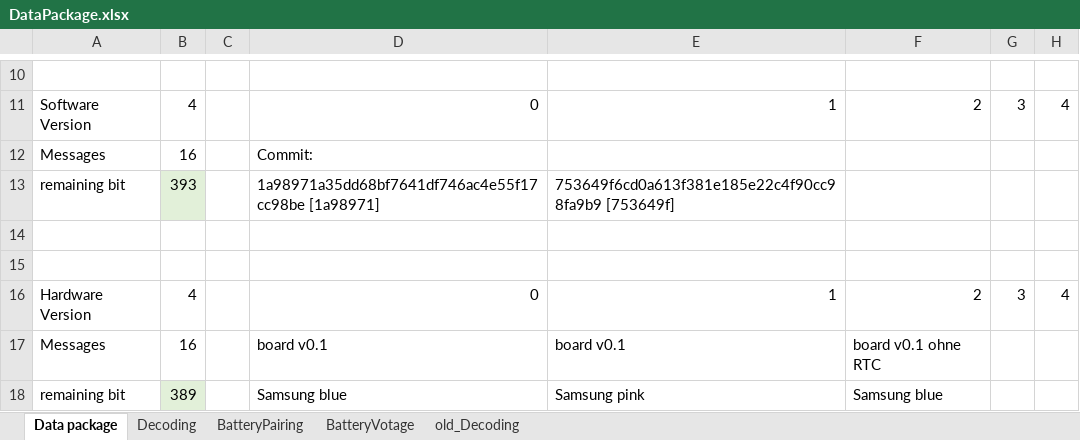
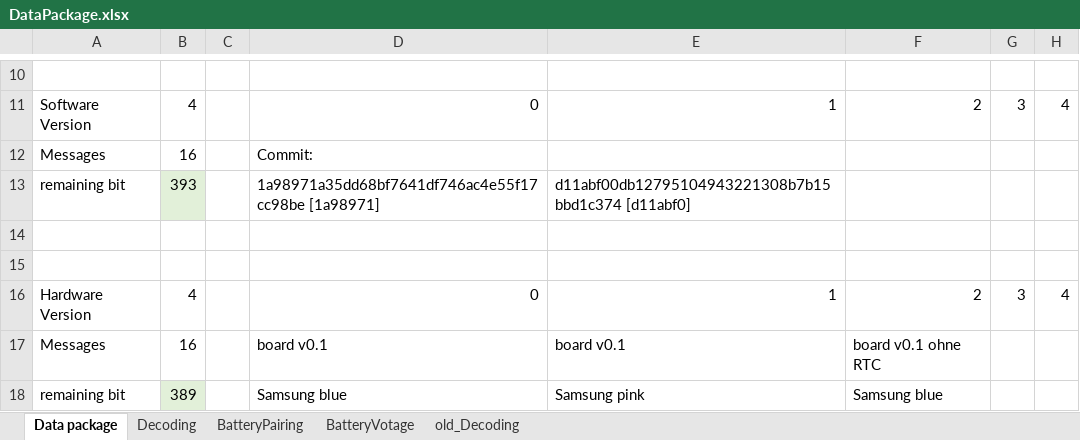
Before and after one commit to guidosch/bikecounter, an Excel workbook: hardware/BikeCounterPro/src/dataPackage/DataPackage.xlsx, sheet Data package, drawn as a sheet; only a part is shown, gaps mark what is left out; values as stored, in another font and other column widths than the file's, no borders; the diff names each change by its address in the sheet, - before the commit and + after, or states it on an @@ line.

Commit message:
software version commit tag in DataPackage.xlsx updated

```diff
--- a/hardware/BikeCounterPro/src/dataPackage/DataPackage.xlsx (sheet Data package)
+++ b/hardware/BikeCounterPro/src/dataPackage/DataPackage.xlsx (sheet Data package)
-E13: 753649f6cd0a613f381e185e22c4f90cc98fa9b9 [753649f]
+E13: d11abf00db12795104943221308b7b15bbd1c374 [d11abf0]
```
